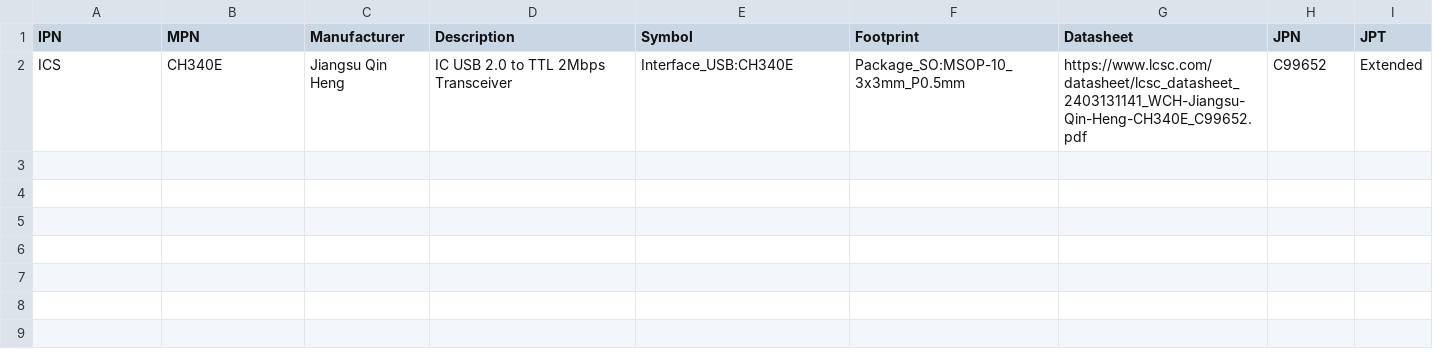
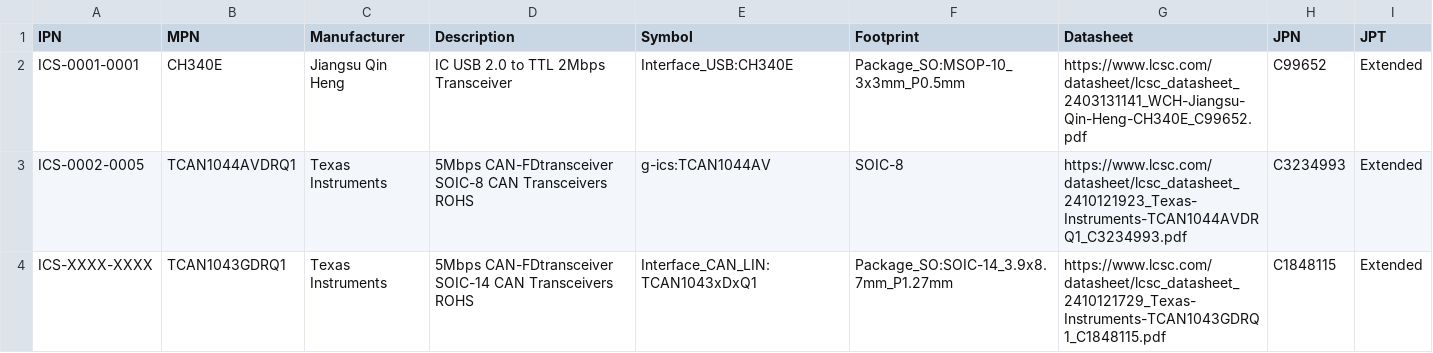
Before and after one commit to free-range-engineering/fre-plm-parts, a CSV file: database/g-ics.csv, drawn as a sheet.

```diff
--- a/database/g-ics.csv
+++ b/database/g-ics.csv
@@ -1,2 +1,4 @@
 IPN,MPN,Manufacturer,Description,Symbol,Footprint,Datasheet,JPN,JPT
-ICS,CH340E,Jiangsu Qin Heng,IC USB 2.0 to TTL 2Mbps Transceiver,Interface_USB:CH340E,Package_SO:MSOP-10_3x3mm_P0.5mm,https://www.lcsc.com/datasheet/lcsc_datasheet_2403131141_WCH-Jiangsu-Qin-Heng-CH340E_C99652.pdf,C99652,Extended
+ICS-0001-0001,CH340E,Jiangsu Qin Heng,IC USB 2.0 to TTL 2Mbps Transceiver,Interface_USB:CH340E,Package_SO:MSOP-10_3x3mm_P0.5mm,https://www.lcsc.com/datasheet/lcsc_datasheet_2403131141_WCH-Jiangsu-Qin-Heng-CH340E_C99652.pdf,C99652,Extended
+ICS-0002-0005,TCAN1044AVDRQ1,Texas Instruments,5Mbps CAN-FDtransceiver SOIC-8 CAN Transceivers ROHS,g-ics:TCAN1044AV,SOIC-8,https://www.lcsc.com/datasheet/lcsc_datasheet_2410121923_Texas-Instruments-TCAN1044AVDRQ1_C3234993.pdf,C3234993,Extended
+ICS-XXXX-XXXX,TCAN1043GDRQ1,Texas Instruments,5Mbps CAN-FDtransceiver SOIC-14 CAN Transceivers ROHS,Interface_CAN_LIN:TCAN1043xDxQ1,Package_SO:SOIC-14_3.9x8.7mm_P1.27mm,https://www.lcsc.com/datasheet/lcsc_datasheet_2410121729_Texas-Instruments-TCAN1043GDRQ1_C1848115.pdf,C1848115,Extended
```
Also changed, not shown: 1 other file.
